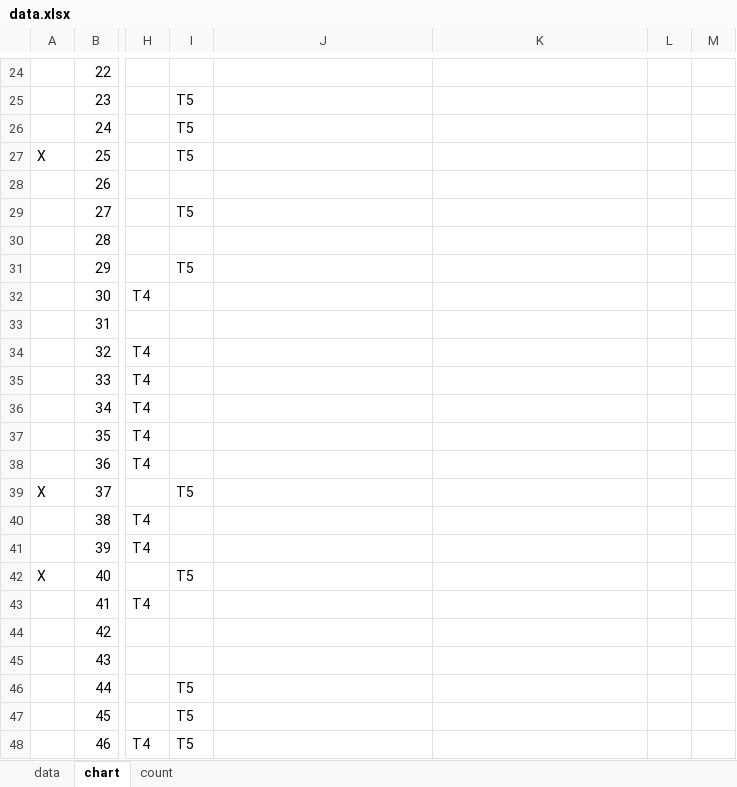
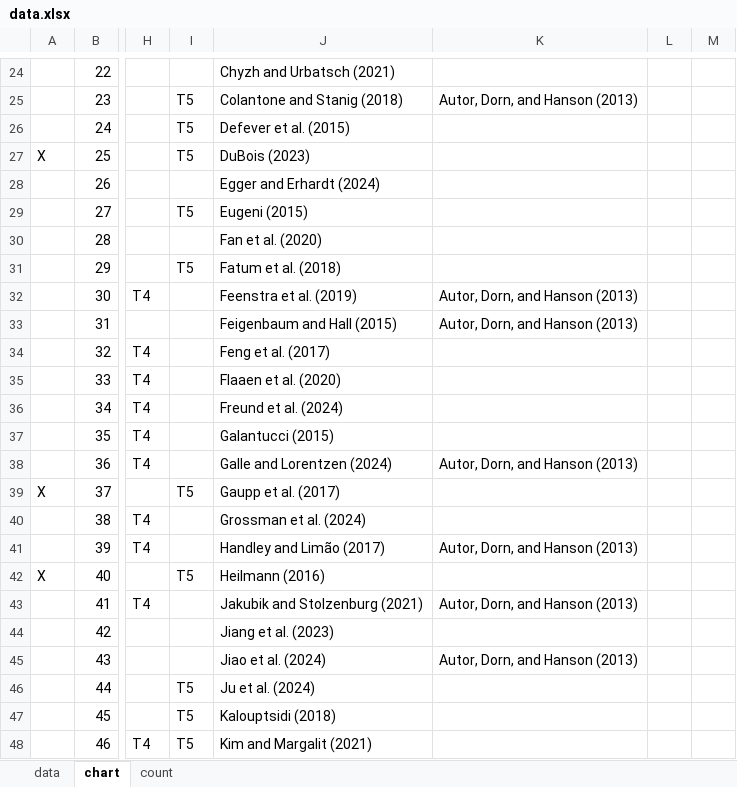
Before and after one commit to Joe-Chan-iStudio-Ltd/researchplymouth, an Excel workbook: slr/tc/data.xlsx, sheet chart, drawn as a sheet; only a part is shown, gaps mark what is left out; values as stored, in another font and other column widths than the file's, no borders; charts and pictures not drawn; the diff covers the shown part only; the diff names each change by its address in the sheet, - before the commit and + after, or states it on an @@ line.

```diff
--- a/slr/tc/data.xlsx (sheet chart)
+++ b/slr/tc/data.xlsx (sheet chart)
-J24: (empty)
+J24: Chyzh and Urbatsch (2021)
-J25: (empty)
+J25: Colantone and Stanig (2018)
-K25: (empty)
+K25: Autor, Dorn, and Hanson (2013)
-J26: (empty)
+J26: Defever et al. (2015)
-J27: (empty)
+J27: DuBois (2023)
-J28: (empty)
+J28: Egger and Erhardt (2024)
-J29: (empty)
+J29: Eugeni (2015)
-J30: (empty)
+J30: Fan et al. (2020)
-J31: (empty)
+J31: Fatum et al. (2018)
-J32: (empty)
+J32: Feenstra et al. (2019)
-K32:K33: (empty)
+K32:K33: Autor, Dorn, and Hanson (2013)
-J33: (empty)
+J33: Feigenbaum and Hall (2015)
-J34: (empty)
+J34: Feng et al. (2017)
-J35: (empty)
+J35: Flaaen et al. (2020)
-J36: (empty)
+J36: Freund et al. (2024)
-J37: (empty)
+J37: Galantucci (2015)
-J38: (empty)
+J38: Galle and Lorentzen (2024)
-K38: (empty)
+K38: Autor, Dorn, and Hanson (2013)
-J39: (empty)
+J39: Gaupp et al. (2017)
-J40: (empty)
+J40: Grossman et al. (2024)
-J41: (empty)
+J41: Handley and Limão (2017)
-K41: (empty)
+K41: Autor, Dorn, and Hanson (2013)
-J42: (empty)
+J42: Heilmann (2016)
-J43: (empty)
+J43: Jakubik and Stolzenburg (2021)
-K43: (empty)
+K43: Autor, Dorn, and Hanson (2013)
-J44: (empty)
+J44: Jiang et al. (2023)
-J45: (empty)
+J45: Jiao et al. (2024)
-K45: (empty)
+K45: Autor, Dorn, and Hanson (2013)
-J46: (empty)
+J46: Ju et al. (2024)
-J47: (empty)
+J47: Kalouptsidi (2018)
-J48: (empty)
+J48: Kim and Margalit (2021)
```
Also changed, not shown: 57 edited cells elsewhere in this sheet, sheet count, sheet data, formulas that keep their value, 1 other file.
